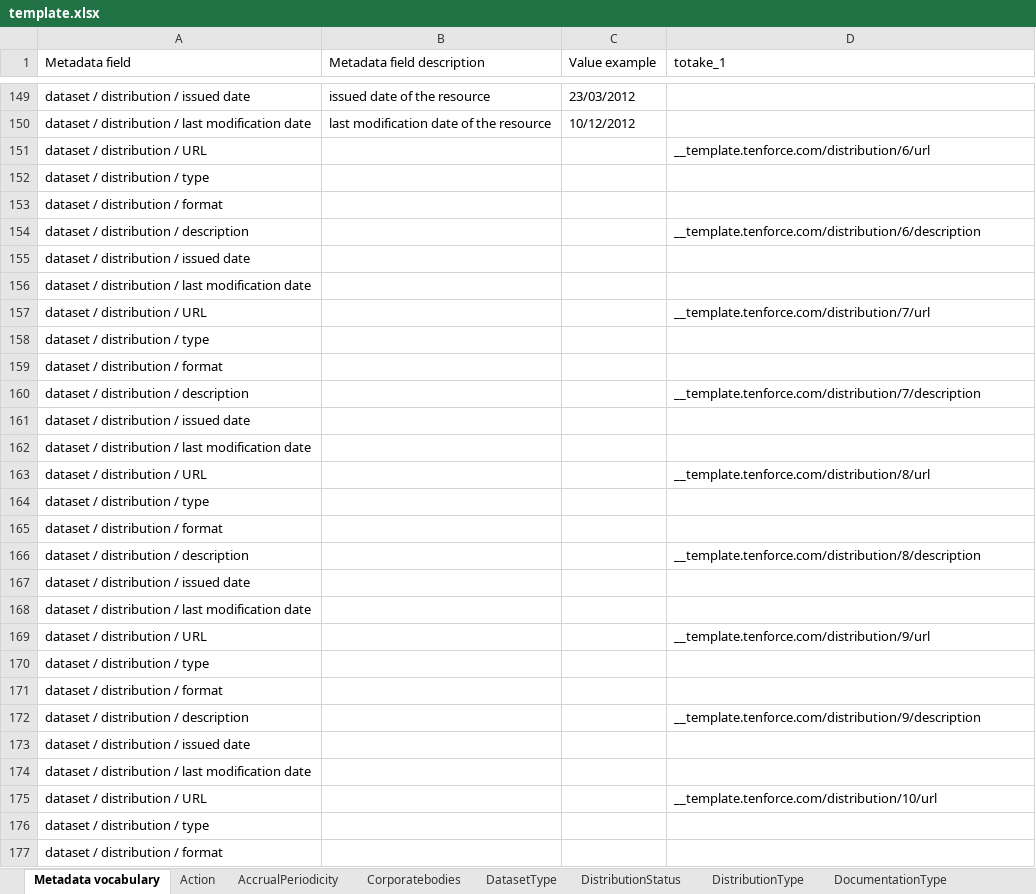
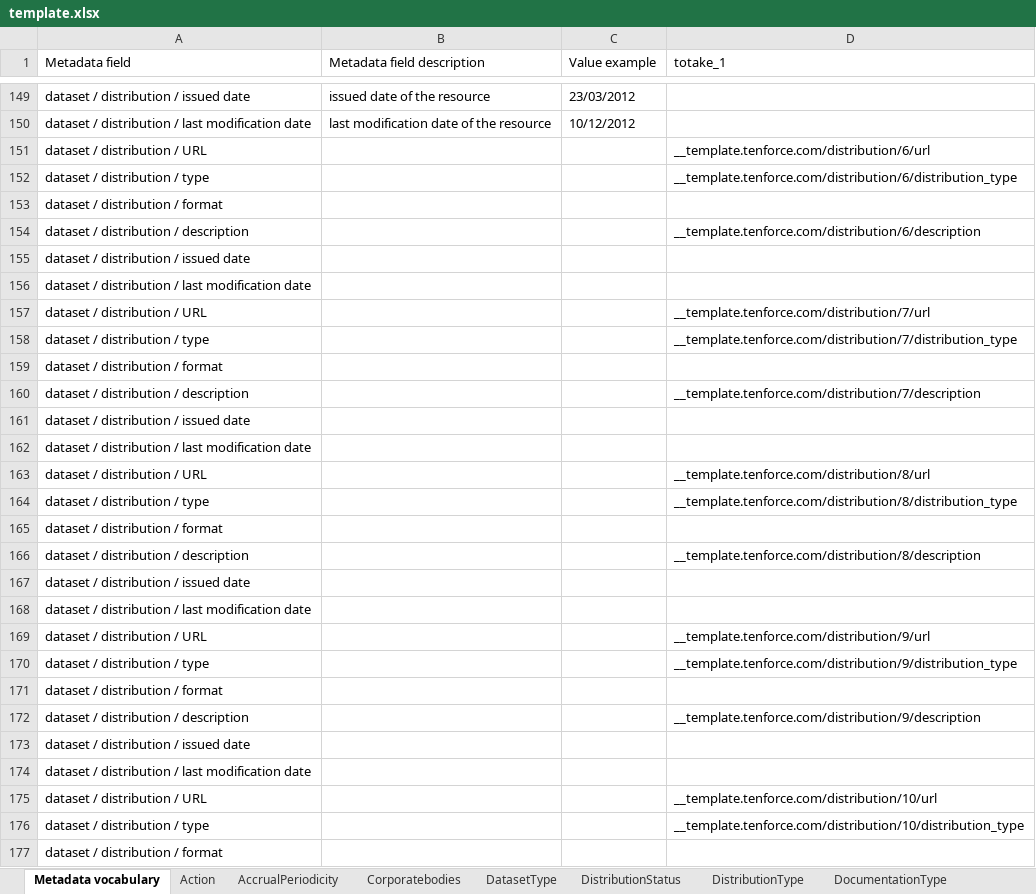
Before and after one commit to tenforce/ods-scraper, an Excel workbook: template.xlsx, sheet Metadata vocabulary, drawn as a sheet; only a part is shown, gaps mark what is left out; values as stored, in another font and other column widths than the file's, no cell formats; the diff covers the shown part only; the diff names each change by its address in the sheet, - before the commit and + after, or states it on an @@ line.

Commit message:
adding the distribution_type to the distributions

```diff
--- a/template.xlsx (sheet Metadata vocabulary)
+++ b/template.xlsx (sheet Metadata vocabulary)
-D152 (totake_1): (empty)
+D152 (totake_1): __template.tenforce.com/distribution/6/distribution_type
-D158 (totake_1): (empty)
+D158 (totake_1): __template.tenforce.com/distribution/7/distribution_type
-D164 (totake_1): (empty)
+D164 (totake_1): __template.tenforce.com/distribution/8/distribution_type
-D170 (totake_1): (empty)
+D170 (totake_1): __template.tenforce.com/distribution/9/distribution_type
-D176 (totake_1): (empty)
+D176 (totake_1): __template.tenforce.com/distribution/10/distribution_type
```
Also changed, not shown: 24 edited cells elsewhere in this sheet, cell formats, 4 other files.
